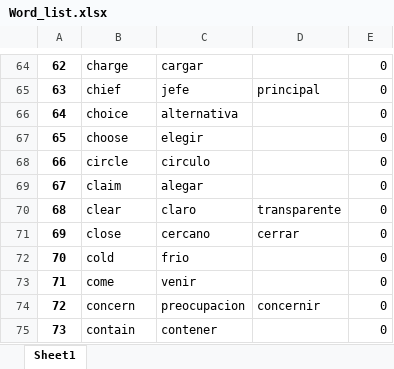
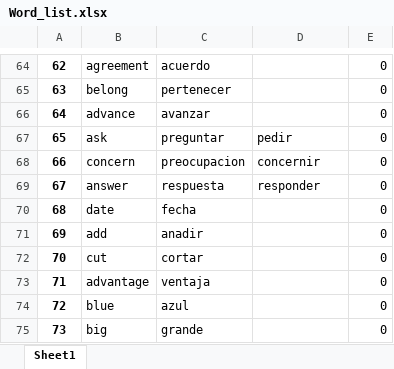
Before and after one commit to Roberth20/Word_list, an Excel workbook: respaldo/Word_list.xlsx, sheet Sheet1, drawn as a sheet; only a part is shown, gaps mark what is left out; values as stored, in another font and other column widths than the file's, no borders; the diff covers the shown part only; the diff names each change by its address in the sheet, - before the commit and + after, or states it on an @@ line.

```diff
--- a/respaldo/Word_list.xlsx (sheet Sheet1)
+++ b/respaldo/Word_list.xlsx (sheet Sheet1)
-B64: charge
+B64: agreement
-C64: cargar
+C64: acuerdo
-B65: chief
+B65: belong
-C65: jefe
+C65: pertenecer
-D65: principal
+D65: (empty)
-B66: choice
+B66: advance
-C66: alternativa
+C66: avanzar
-B67: choose
+B67: ask
-C67: elegir
+C67: preguntar
-D67: (empty)
+D67: pedir
-B68: circle
+B68: concern
-C68: circulo
+C68: preocupacion
-D68: (empty)
+D68: concernir
-B69: claim
+B69: answer
-C69: alegar
+C69: respuesta
-D69: (empty)
+D69: responder
-B70: clear
+B70: date
-C70: claro
+C70: fecha
-D70: transparente
+D70: (empty)
-B71: close
+B71: add
-C71: cercano
+C71: anadir
-D71: cerrar
+D71: (empty)
-B72: cold
+B72: cut
-C72: frio
+C72: cortar
-B73: come
+B73: advantage
-C73: venir
+C73: ventaja
-B74: concern
+B74: blue
-C74: preocupacion
+C74: azul
-D74: concernir
+D74: (empty)
-B75: contain
+B75: big
-C75: contener
+C75: grande
```
Also changed, not shown: 116 added rows, 39 removed rows and 117 edited cells elsewhere in this sheet, docs/Resultados.xlsx, docs/Word_list.xlsx, 2 other files.
